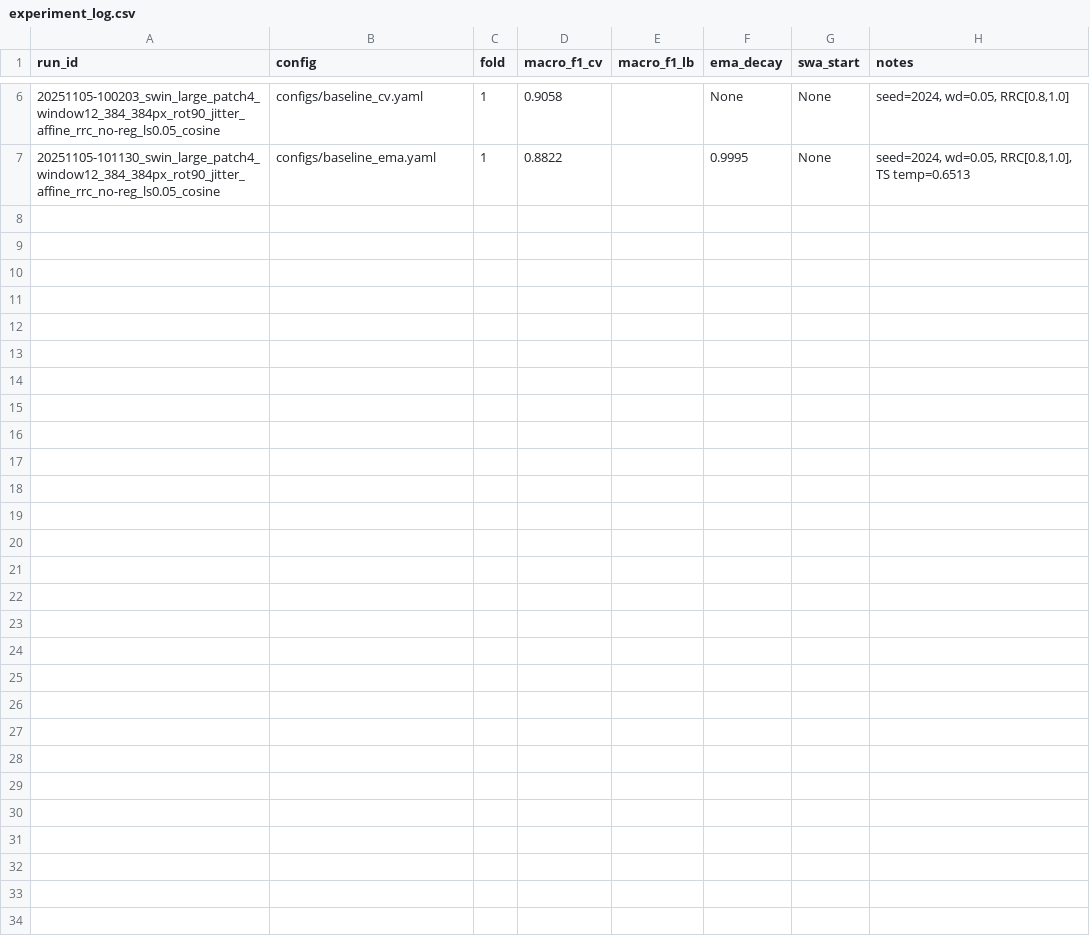
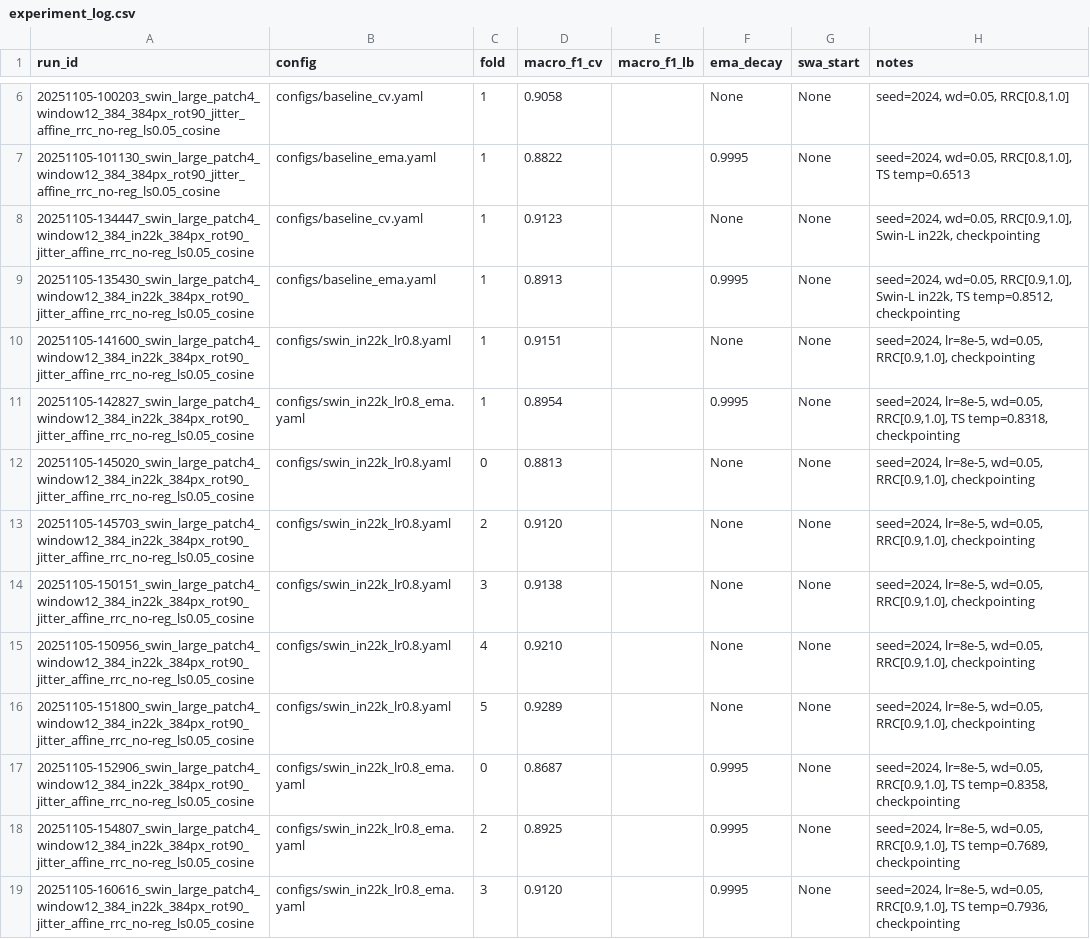
Before and after one commit to YongJae-AI/Document-Image-Classification-Contest, a CSV file: experiments/experiment_log.csv, drawn as a sheet; only a part is shown, gaps mark what is left out; the diff covers the shown part only.

```diff
--- a/experiments/experiment_log.csv
+++ b/experiments/experiment_log.csv
@@ -7 +7,13 @@ run_id,config,fold,macro_f1_cv,macro_f1_lb,ema_decay,swa_start,notes
 20251105-101130_swin_large_patch4_window12_384_384px_rot90_jitter_affine_rrc_no-reg_ls0.05_cosine,configs/baseline_ema.yaml,1,0.8822,,0.9995,None,"seed=2024, wd=0.05, RRC[0.8,1.0], TS temp=0.6513"
+20251105-134447_swin_large_patch4_window12_384_in22k_384px_rot90_jitter_affine_rrc_no-reg_ls0.05_cosine,configs/baseline_cv.yaml,1,0.9123,,None,None,"seed=2024, wd=0.05, RRC[0.9,1.0], Swin-L in22k, checkpointing"
+20251105-135430_swin_large_patch4_window12_384_in22k_384px_rot90_jitter_affine_rrc_no-reg_ls0.05_cosine,configs/baseline_ema.yaml,1,0.8913,,0.9995,None,"seed=2024, wd=0.05, RRC[0.9,1.0], Swin-L in22k, TS temp=0.8512, checkpointing"
+20251105-141600_swin_large_patch4_window12_384_in22k_384px_rot90_jitter_affine_rrc_no-reg_ls0.05_cosine,configs/swin_in22k_lr0.8.yaml,1,0.9151,,None,None,"seed=2024, lr=8e-5, wd=0.05, RRC[0.9,1.0], checkpointing"
+20251105-142827_swin_large_patch4_window12_384_in22k_384px_rot90_jitter_affine_rrc_no-reg_ls0.05_cosine,configs/swin_in22k_lr0.8_ema.yaml,1,0.8954,,0.9995,None,"seed=2024, lr=8e-5, wd=0.05, RRC[0.9,1.0], TS temp=0.8318, checkpointing"
+20251105-145020_swin_large_patch4_window12_384_in22k_384px_rot90_jitter_affine_rrc_no-reg_ls0.05_cosine,configs/swin_in22k_lr0.8.yaml,0,0.8813,,None,None,"seed=2024, lr=8e-5, wd=0.05, RRC[0.9,1.0], checkpointing"
+20251105-145703_swin_large_patch4_window12_384_in22k_384px_rot90_jitter_affine_rrc_no-reg_ls0.05_cosine,configs/swin_in22k_lr0.8.yaml,2,0.9120,,None,None,"seed=2024, lr=8e-5, wd=0.05, RRC[0.9,1.0], checkpointing"
+20251105-150151_swin_large_patch4_window12_384_in22k_384px_rot90_jitter_affine_rrc_no-reg_ls0.05_cosine,configs/swin_in22k_lr0.8.yaml,3,0.9138,,None,None,"seed=2024, lr=8e-5, wd=0.05, RRC[0.9,1.0], checkpointing"
+20251105-150956_swin_large_patch4_window12_384_in22k_384px_rot90_jitter_affine_rrc_no-reg_ls0.05_cosine,configs/swin_in22k_lr0.8.yaml,4,0.9210,,None,None,"seed=2024, lr=8e-5, wd=0.05, RRC[0.9,1.0], checkpointing"
+20251105-151800_swin_large_patch4_window12_384_in22k_384px_rot90_jitter_affine_rrc_no-reg_ls0.05_cosine,configs/swin_in22k_lr0.8.yaml,5,0.9289,,None,None,"seed=2024, lr=8e-5, wd=0.05, RRC[0.9,1.0], checkpointing"
+20251105-152906_swin_large_patch4_window12_384_in22k_384px_rot90_jitter_affine_rrc_no-reg_ls0.05_cosine,configs/swin_in22k_lr0.8_ema.yaml,0,0.8687,,0.9995,None,"seed=2024, lr=8e-5, wd=0.05, RRC[0.9,1.0], TS temp=0.8358, checkpointing"
+20251105-154807_swin_large_patch4_window12_384_in22k_384px_rot90_jitter_affine_rrc_no-reg_ls0.05_cosine,configs/swin_in22k_lr0.8_ema.yaml,2,0.8925,,0.9995,None,"seed=2024, lr=8e-5, wd=0.05, RRC[0.9,1.0], TS temp=0.7689, checkpointing"
+20251105-160616_swin_large_patch4_window12_384_in22k_384px_rot90_jitter_affine_rrc_no-reg_ls0.05_cosine,configs/swin_in22k_lr0.8_ema.yaml,3,0.9120,,0.9995,None,"seed=2024, lr=8e-5, wd=0.05, RRC[0.9,1.0], TS temp=0.7936, checkpointing"
```
Also changed, not shown: 11 added rows elsewhere in this file, 25 other files.
